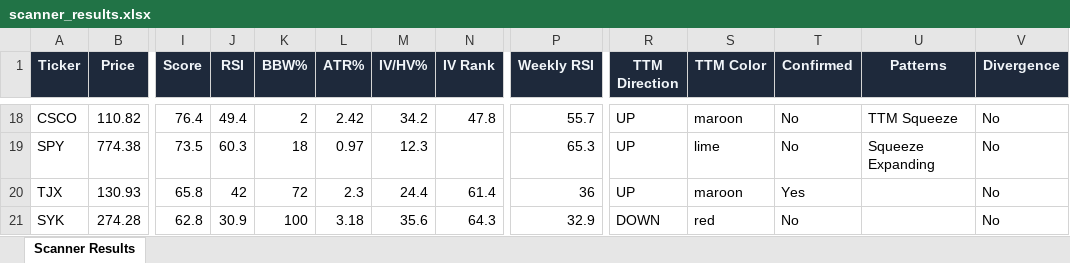
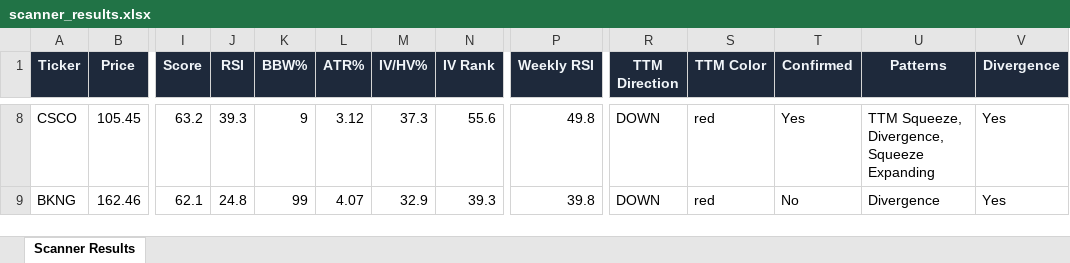
Before and after one commit to 6000rr4n/BM-screener, an Excel workbook: output/scanner_results.xlsx, sheet Scanner Results, drawn as a sheet; only a part is shown, gaps mark what is left out; values as stored, in another font and other column widths than the file's, no borders; removed rows and columns are numbered as before the commit, all else as after; rows hold the shown columns only; the diff covers the shown part only; the diff names each change by its address in the sheet, - before the commit and + after, or states it on an @@ line.

```diff
--- a/output/scanner_results.xlsx (sheet Scanner Results)
+++ b/output/scanner_results.xlsx (sheet Scanner Results)
-B8 (Price): 110.82
+B8 (Price): 105.45
-I8 (Score): 76.4
+I8 (Score): 63.2
-J8 (RSI): 49.4
+J8 (RSI): 39.3
-K8 (BBW%): 2
+K8 (BBW%): 9
-L8 (ATR%): 2.42
+L8 (ATR%): 3.12
-M8 (IV/HV%): 34.2
+M8 (IV/HV%): 37.3
-N8 (IV Rank): 47.8
+N8 (IV Rank): 55.6
-P8 (Weekly RSI): 55.7
+P8 (Weekly RSI): 49.8
-R8 (TTM Direction): UP
+R8 (TTM Direction): DOWN
-S8 (TTM Color): maroon
+S8 (TTM Color): red
-T8 (Confirmed): No
+T8 (Confirmed): Yes
-U8 (Patterns): TTM Squeeze
+U8 (Patterns): TTM Squeeze, Divergence, Squeeze Expanding
-V8 (Divergence): No
+V8 (Divergence): Yes
-row 19: SPY | 774.38 | 73.5 | 60.3 | 18 | 0.97 | 12.3 |  | 65.3 | UP | lime | No | Squeeze Expanding | No
-row 20: TJX | 130.93 | 65.8 | 42 | 72 | 2.3 | 24.4 | 61.4 | 36 | UP | maroon | Yes |  | No
-A9 (Ticker): SYK
+A9 (Ticker): BKNG
-B9 (Price): 274.28
+B9 (Price): 162.46
-I9 (Score): 62.8
+I9 (Score): 62.1
-J9 (RSI): 30.9
+J9 (RSI): 24.8
-K9 (BBW%): 100
+K9 (BBW%): 99
-L9 (ATR%): 3.18
+L9 (ATR%): 4.07
-M9 (IV/HV%): 35.6
+M9 (IV/HV%): 32.9
-N9 (IV Rank): 64.3
+N9 (IV Rank): 39.3
-P9 (Weekly RSI): 32.9
+P9 (Weekly RSI): 39.8
-U9 (Patterns): (empty)
+U9 (Patterns): Divergence
-V9 (Divergence): No
+V9 (Divergence): Yes
```
Also changed, not shown: 5 added rows, 13 removed rows and 110 edited cells elsewhere in this sheet, 1 other file.
